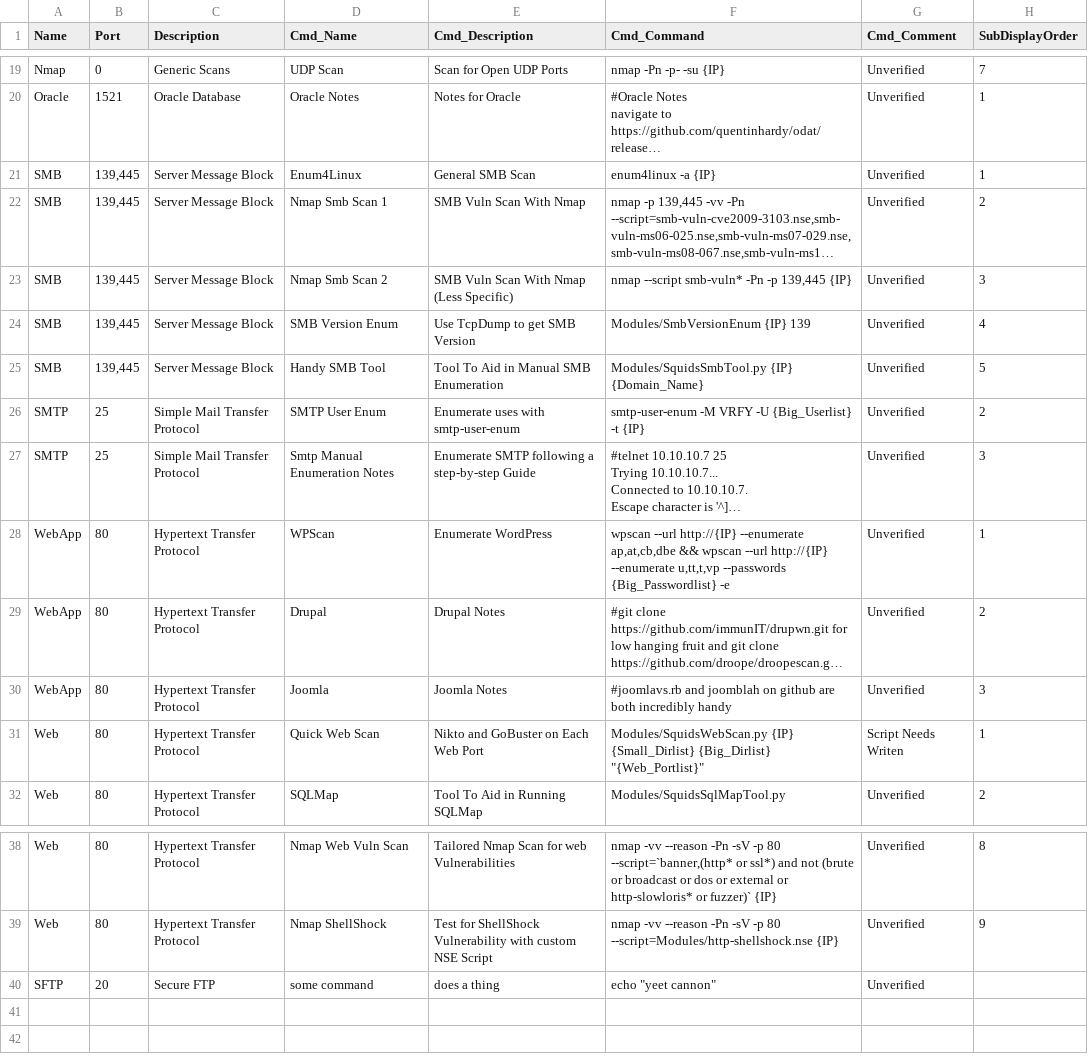
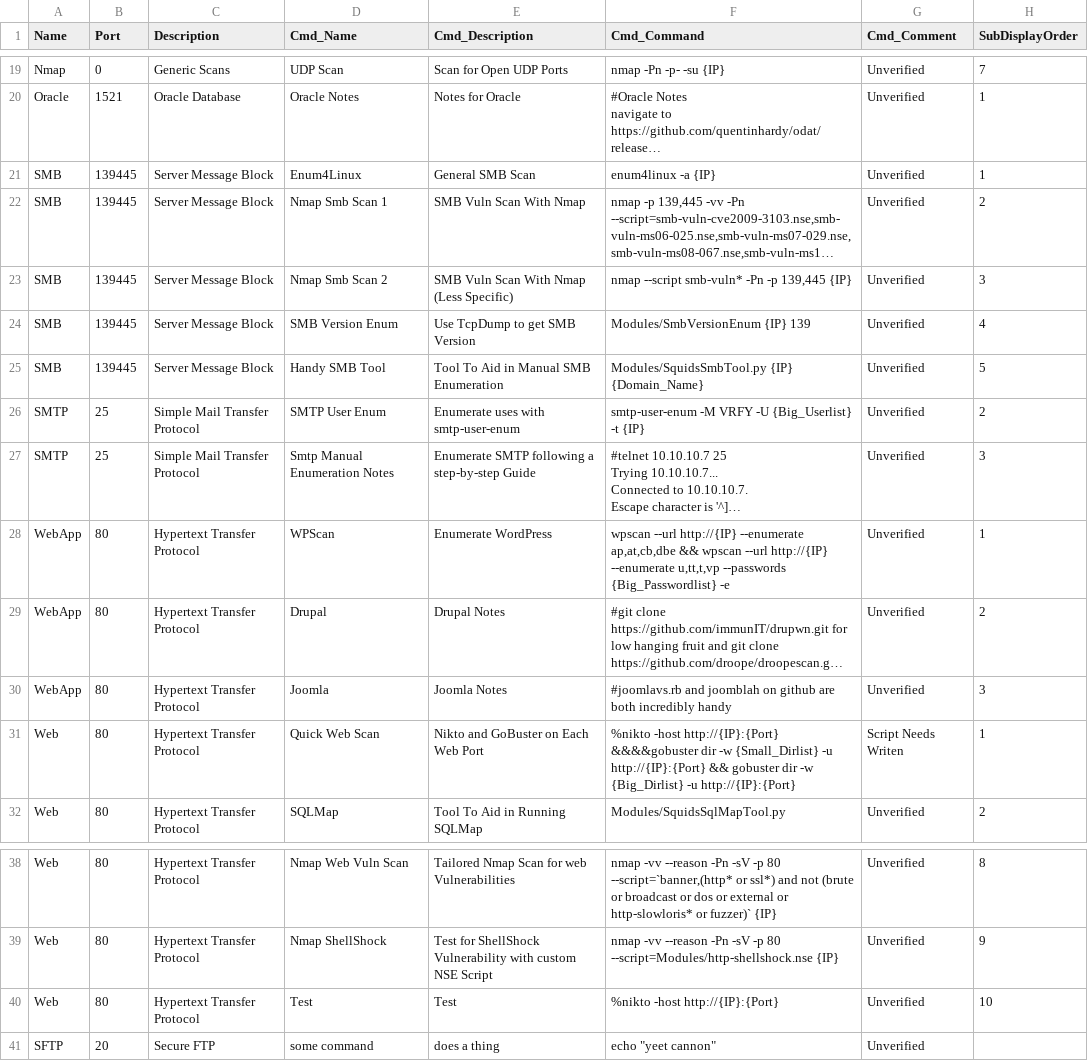
Before and after one commit to CoolHandSquid/TireFire, a CSV file: Main.csv, drawn as a sheet; only a part is shown, gaps mark what is left out; long unchanged cells end in …; the diff names each change by its address in the sheet, - before the commit and + after, or states it on an @@ line.

```diff
--- a/Main.csv
+++ b/Main.csv
-B21:B25 (Port): 139,445
+B21:B25 (Port): 139445
-F31 (Cmd_Command): Modules/SquidsWebScan.py {IP} {Small_Dirlist} {Big_Dirlist} "{Web_Portlist}"
+F31 (Cmd_Command): %nikto -host http://{IP}:{Port} &&&&gobuster dir -w {Small_Dirlist} -u http://{IP}:{Port} && gobuster dir -w {Big_Dirlist} -u http://{IP}:{Port}
+row 40: Web | 80 | Hypertext Transfer Protocol | Test | Test | %nikto -host http://{IP}:{Port} | Unverified | 10
```
Also changed, not shown: 1 other file.
